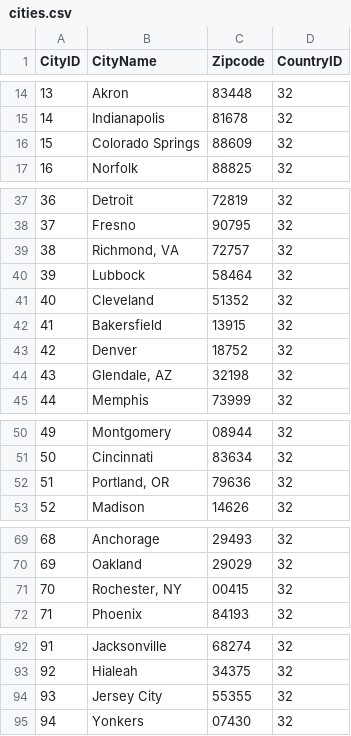
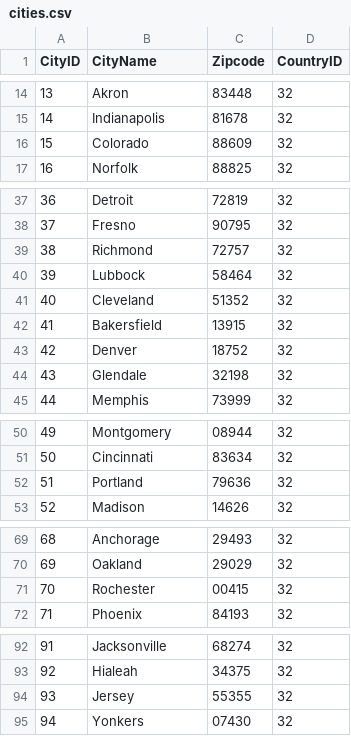
Before and after one commit to patelvipulkumar/grocery-sales-insights, a CSV file: dbt/data/cities.csv, drawn as a sheet; only a part is shown, gaps mark what is left out; the diff covers the shown part only.

```diff
--- a/dbt/data/cities.csv
+++ b/dbt/data/cities.csv
@@ -15,3 +15,3 @@ CityID,CityName,Zipcode,CountryID
 14,Indianapolis,81678,32
-15,Colorado Springs,88609,32
+15,Colorado,88609,32
 16,Norfolk,88825,32
@@ -38,3 +38,3 @@ CityID,CityName,Zipcode,CountryID
 37,Fresno,90795,32
-38,"Richmond, VA",72757,32
+38,Richmond,72757,32
 39,Lubbock,58464,32
@@ -43,3 +43,3 @@ CityID,CityName,Zipcode,CountryID
 42,Denver,18752,32
-43,"Glendale, AZ",32198,32
+43,Glendale,32198,32
 44,Memphis,73999,32
@@ -51,3 +51,3 @@ CityID,CityName,Zipcode,CountryID
 50,Cincinnati,83634,32
-51,"Portland, OR",79636,32
+51,Portland,79636,32
 52,Madison,14626,32
@@ -70,3 +70,3 @@ CityID,CityName,Zipcode,CountryID
 69,Oakland,29029,32
-70,"Rochester, NY",00415,32
+70,Rochester,00415,32
 71,Phoenix,84193,32
@@ -93,3 +93,3 @@ CityID,CityName,Zipcode,CountryID
 92,Hialeah,34375,32
-93,Jersey City,55355,32
+93,Jersey,55355,32
 94,Yonkers,07430,32
```
Also changed, not shown: 9 edited cells elsewhere in this file, 8 other files.
